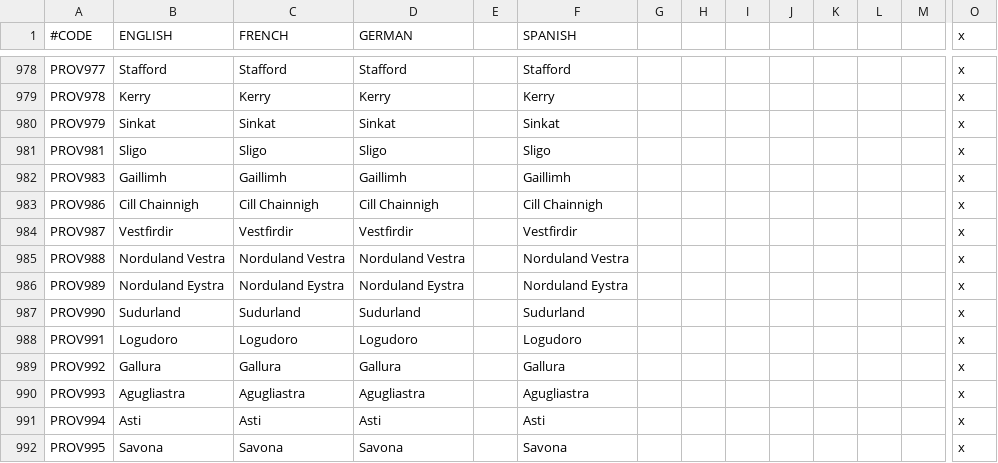
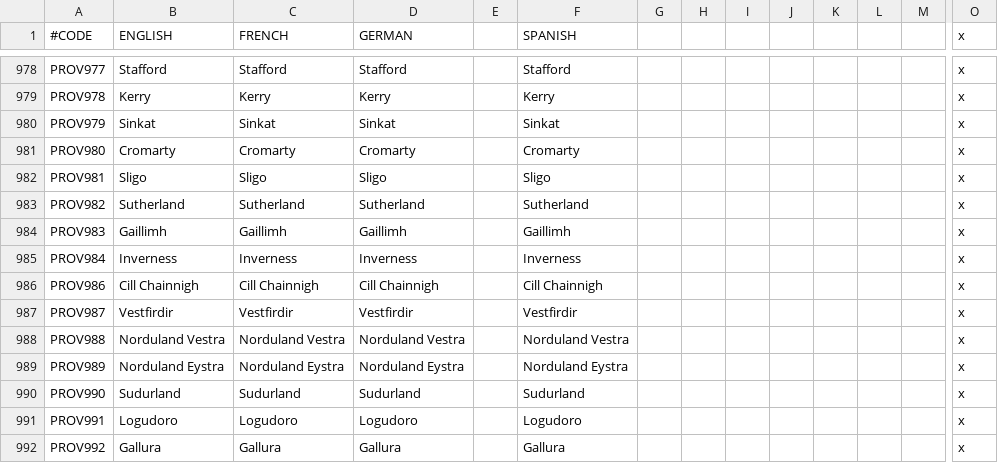
Before and after one commit to localiser/CK2Plus-Core, a CSV file: CK2Plus/localisation/0_provinces.csv, drawn as a sheet; only a part is shown, gaps mark what is left out; the shorter side is filled out with more unchanged rows; rows hold the shown columns only; the diff names each change by its address in the sheet, - before the commit and + after, or states it on an @@ line.

```diff
--- a/CK2Plus/localisation/0_provinces.csv
+++ b/CK2Plus/localisation/0_provinces.csv
+row 981: PROV980 | Cromarty | Cromarty | Cromarty |  | Cromarty |  |  |  |  |  |  |  | x
+row 983: PROV982 | Sutherland | Sutherland | Sutherland |  | Sutherland |  |  |  |  |  |  |  | x
+row 985: PROV984 | Inverness | Inverness | Inverness |  | Inverness |  |  |  |  |  |  |  | x
```
Also changed, not shown: CK2Plus/localisation/0_titles.csv, CK2Plus/map/adjacencies.csv, 13 other files.
